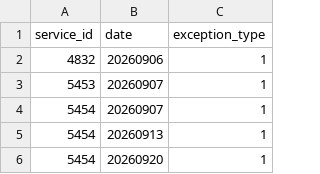
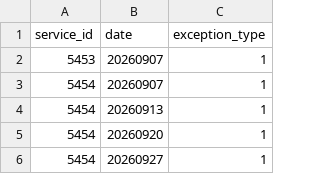
Before and after one commit to CP8714/BC_Transit_tracker, a CSV file: data/calendar_dates.csv, drawn as a sheet; only a part is shown; the shorter side is filled out with more unchanged rows.

```diff
--- a/data/calendar_dates.csv
+++ b/data/calendar_dates.csv
@@ -1,3 +1,2 @@
 service_id,date,exception_type
-4832,20260906,1
 5453,20260907,1
```
Also changed, not shown: 19 other files.
